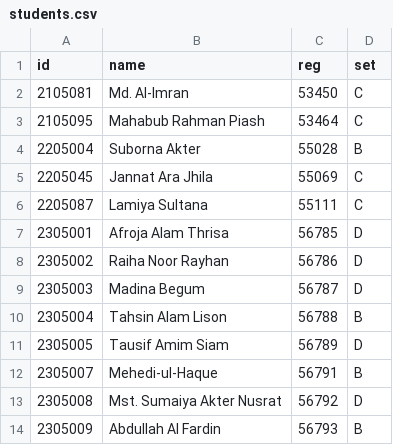
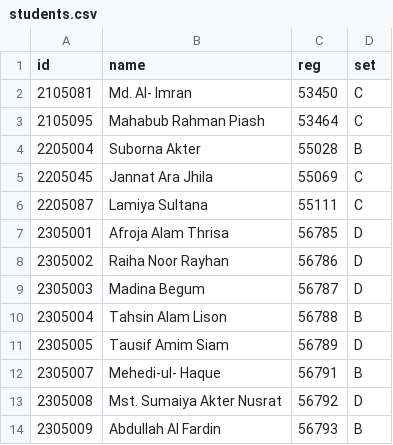
Before and after one commit to Abdullah-625/assignment-cover, a CSV file: data/l3s2/students.csv, drawn as a sheet; only a part is shown.

```diff
--- a/data/l3s2/students.csv
+++ b/data/l3s2/students.csv
@@ -1,3 +1,3 @@
 id,name,reg,set
-2105081,Md. Al-Imran,53450,C
+2105081,Md. Al- Imran,53450,C
 2105095,Mahabub Rahman Piash,53464,C
@@ -11,3 +11,3 @@ id,name,reg,set
 2305005,Tausif Amim Siam,56789,D
-2305007,Mehedi-ul-Haque,56791,B
+2305007,Mehedi-ul- Haque,56791,B
 2305008,Mst. Sumaiya Akter Nusrat,56792,D
```
Also changed, not shown: data/l3s2/courses.csv, data/l3s2/teachers.csv.
